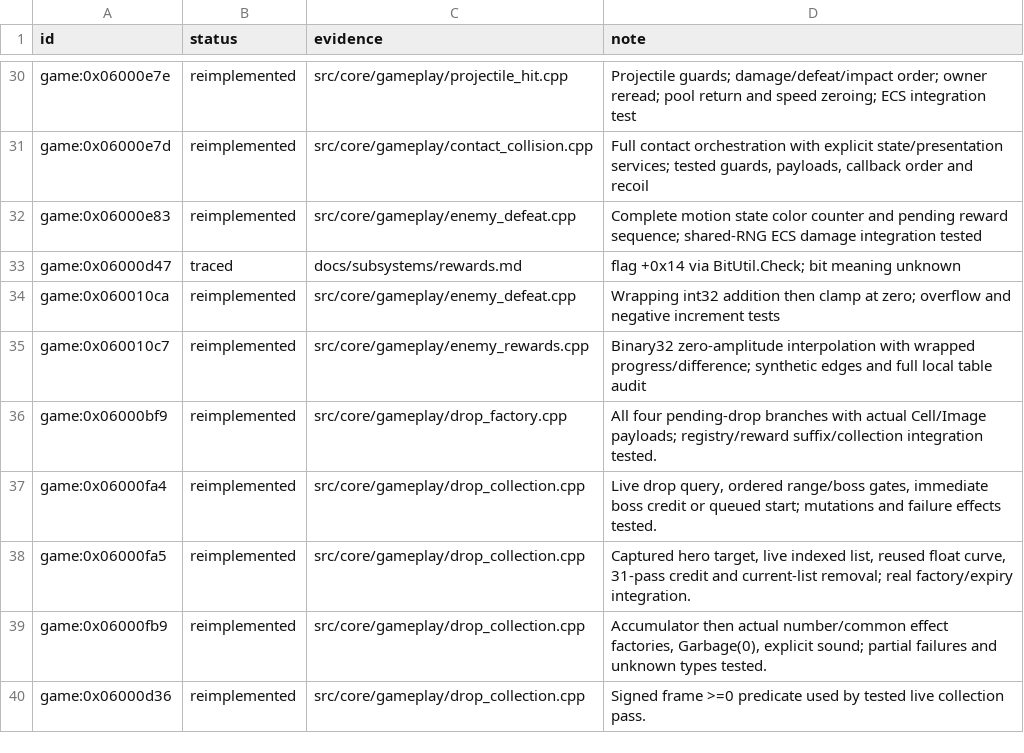
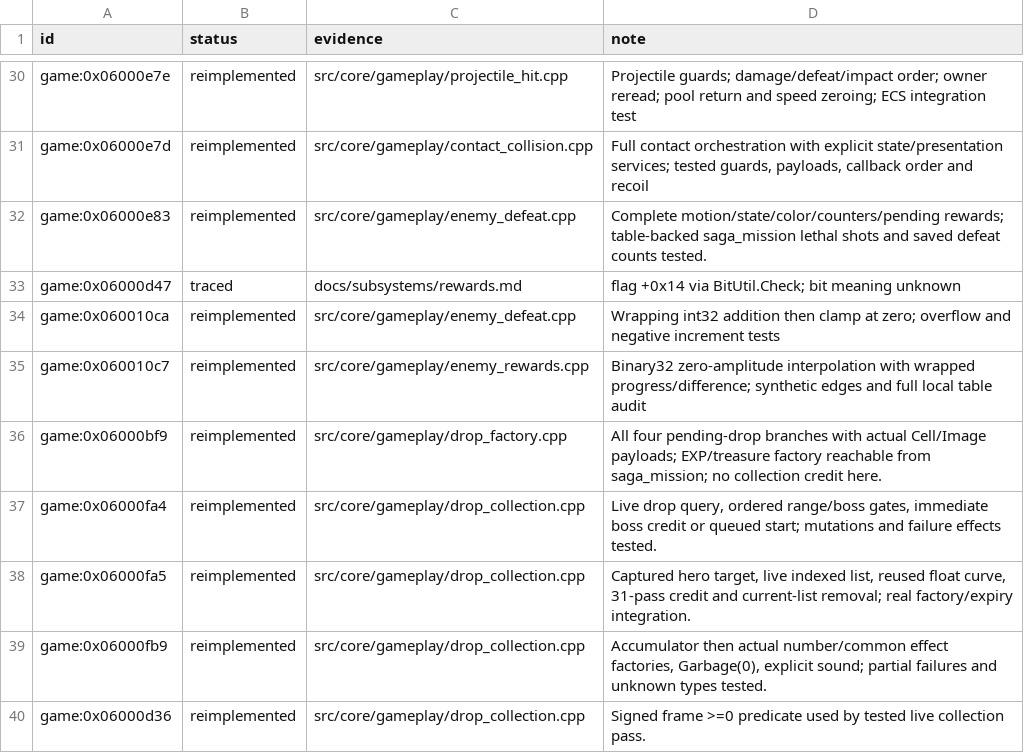
Before and after one commit to Tim-campy/magicians-saga-port, a TSV file: re/status/combat.tsv, drawn as a sheet; only a part is shown, gaps mark what is left out.

Commit message:
port(combat): connect lethal rewards and emitter cleanup to mission host

```diff
--- a/re/status/combat.tsv
+++ b/re/status/combat.tsv
@@ -31,3 +31,3 @@ game:0x06000e7e	reimplemented	src/core/gameplay/projectile_hit.cpp	Projectile gu
 game:0x06000e7d	reimplemented	src/core/gameplay/contact_collision.cpp	Full contact orchestration with explicit state/presentation services; tested guards, payloads, callback order and recoil
-game:0x06000e83	reimplemented	src/core/gameplay/enemy_defeat.cpp	Complete motion state color counter and pending reward sequence; shared-RNG ECS damage integration tested
+game:0x06000e83	reimplemented	src/core/gameplay/enemy_defeat.cpp	Complete motion/state/color/counters/pending rewards; table-backed saga_mission lethal shots and saved defeat counts tested.
 game:0x06000d47	traced	docs/subsystems/rewards.md	flag +0x14 via BitUtil.Check; bit meaning unknown
@@ -35,3 +35,3 @@ game:0x060010ca	reimplemented	src/core/gameplay/enemy_defeat.cpp	Wrapping int32
 game:0x060010c7	reimplemented	src/core/gameplay/enemy_rewards.cpp	Binary32 zero-amplitude interpolation with wrapped progress/difference; synthetic edges and full local table audit
-game:0x06000bf9	reimplemented	src/core/gameplay/drop_factory.cpp	All four pending-drop branches with actual Cell/Image payloads; registry/reward suffix/collection integration tested.
+game:0x06000bf9	reimplemented	src/core/gameplay/drop_factory.cpp	All four pending-drop branches with actual Cell/Image payloads; EXP/treasure factory reachable from saga_mission; no collection credit here.
 game:0x06000fa4	reimplemented	src/core/gameplay/drop_collection.cpp	Live drop query, ordered range/boss gates, immediate boss credit or queued start; mutations and failure effects tested.
```
Also changed, not shown: re/status/ecs.tsv, 24 other files.
